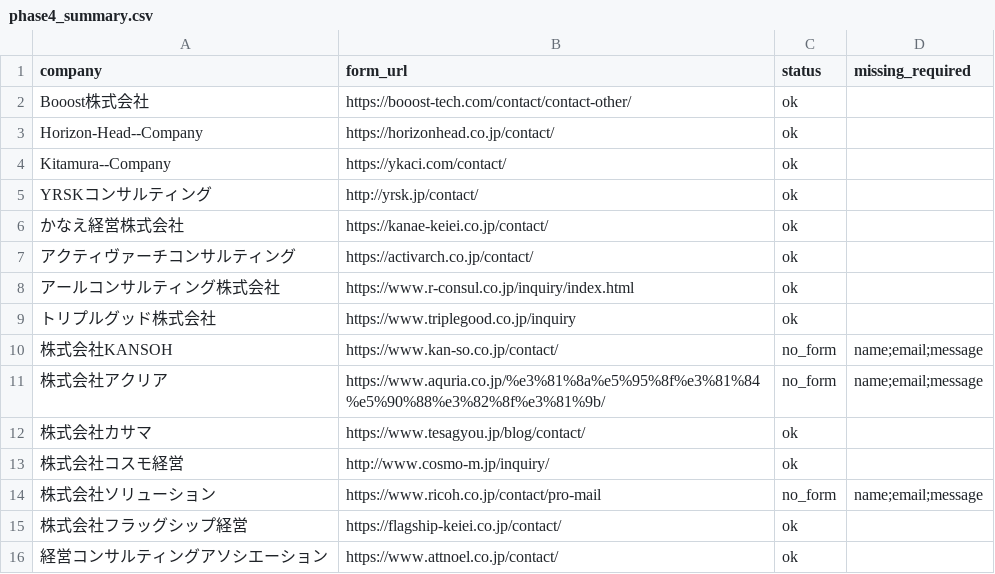
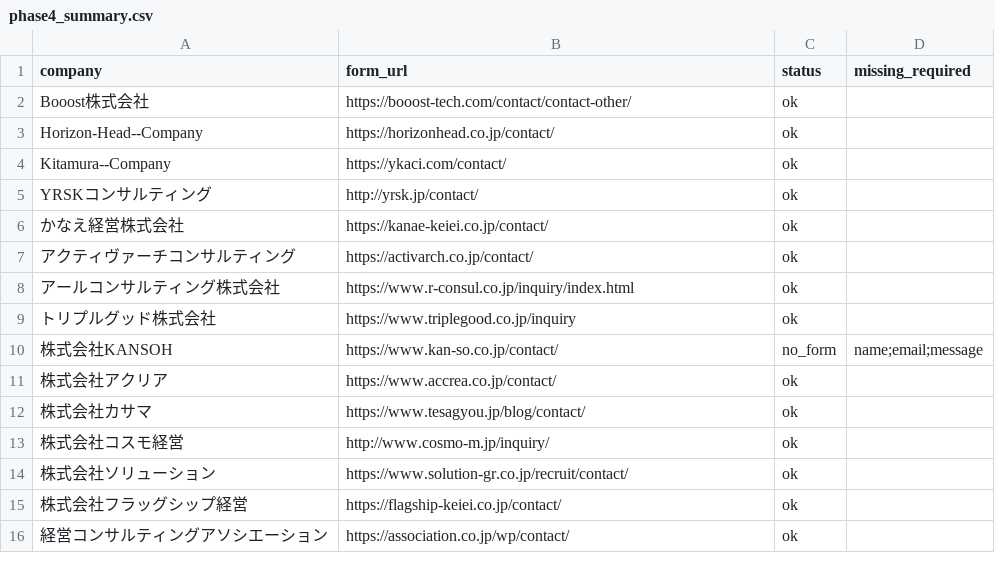
Before and after one commit to k-naruse3209/auto_contact-form, a CSV file: docs/phase4_summary.csv, drawn as a sheet.

Commit message:
Refine Phase1 scoring for official URLs

```diff
--- a/docs/phase4_summary.csv
+++ b/docs/phase4_summary.csv
@@ -10,7 +10,7 @@ YRSKコンサルティング,http://yrsk.jp/contact/,ok,
 株式会社KANSOH,https://www.kan-so.co.jp/contact/,no_form,name;email;message
-株式会社アクリア,https://www.aquria.co.jp/%e3%81%8a%e5%95%8f%e3%81%84%e5%90%88%e3%82%8f%e3%81%9b/,no_form,name;email;message
+株式会社アクリア,https://www.accrea.co.jp/contact/,ok,
 株式会社カサマ,https://www.tesagyou.jp/blog/contact/,ok,
 株式会社コスモ経営,http://www.cosmo-m.jp/inquiry/,ok,
-株式会社ソリューション,https://www.ricoh.co.jp/contact/pro-mail,no_form,name;email;message
+株式会社ソリューション,https://www.solution-gr.co.jp/recruit/contact/,ok,
 株式会社フラッグシップ経営,https://flagship-keiei.co.jp/contact/,ok,
-経営コンサルティングアソシエーション,https://www.attnoel.co.jp/contact/,ok,
+経営コンサルティングアソシエーション,https://association.co.jp/wp/contact/,ok,
```
Also changed, not shown: 3 other files.
